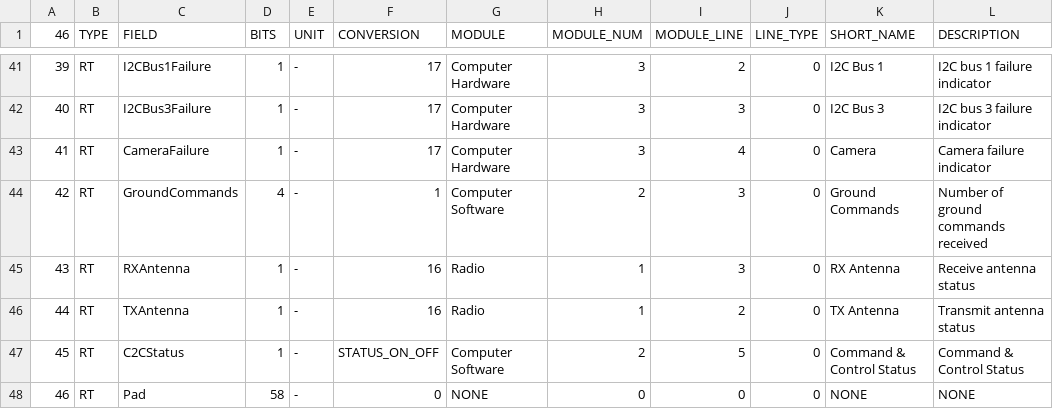
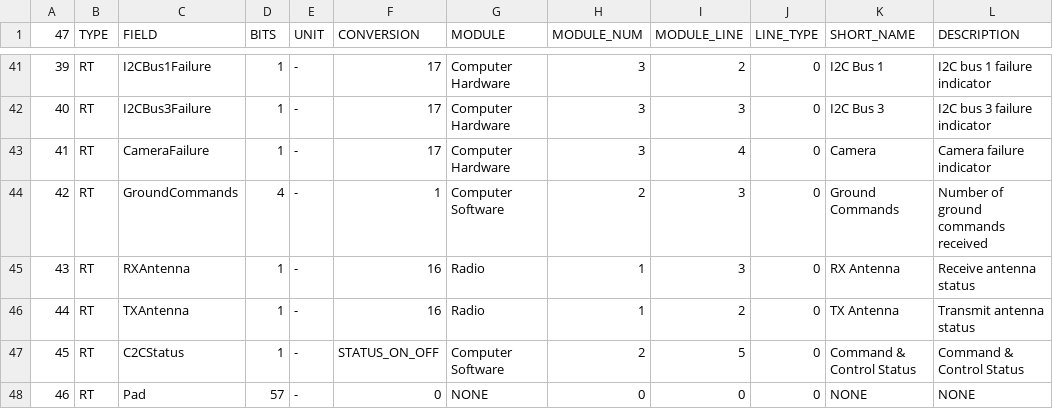
Before and after one commit to alanbjohnston/CubeSatSim, a CSV file: spacecraft/FoxTelem_1.13e/CubeSatSim_rttelemetry.csv, drawn as a sheet; only a part is shown, gaps mark what is left out; the diff names each change by its address in the sheet, - before the commit and + after, or states it on an @@ line.

Commit message:
Update CubeSatSim_rttelemetry.csv fixed bounds

```diff
--- a/spacecraft/FoxTelem_1.13e/CubeSatSim_rttelemetry.csv
+++ b/spacecraft/FoxTelem_1.13e/CubeSatSim_rttelemetry.csv
-A1: 46
+A1: 47
-D48 (BITS): 58
+D48 (BITS): 57
```
